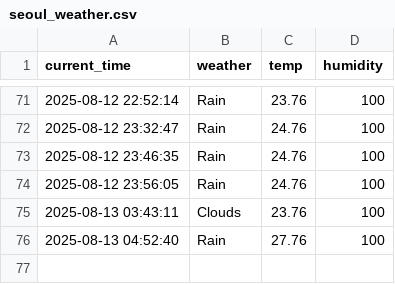
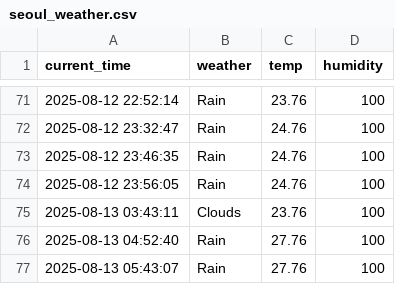
Before and after one commit to moonzseong/weather, a CSV file: seoul_weather.csv, drawn as a sheet; only a part is shown, gaps mark what is left out.

```diff
--- a/seoul_weather.csv
+++ b/seoul_weather.csv
@@ -76 +76,2 @@ current_time,weather,temp,humidity
 2025-08-13 04:52:40,Rain,27.76,100
+2025-08-13 05:43:07,Rain,27.76,100
```
